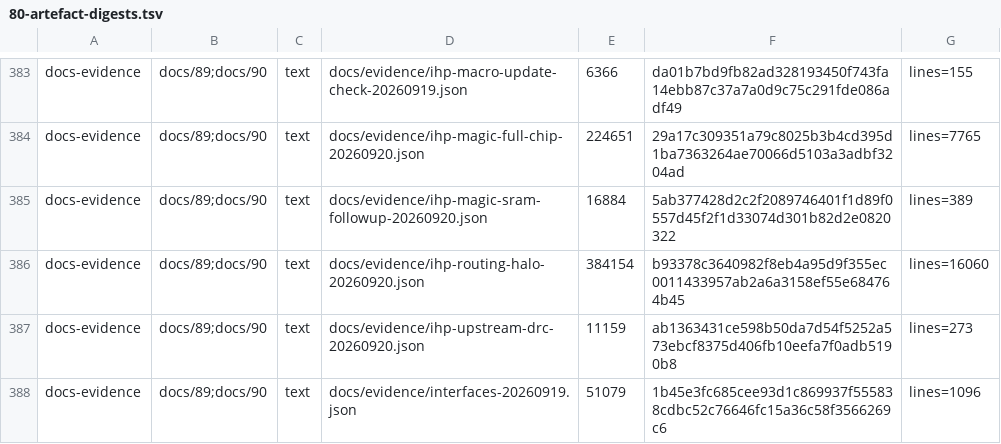
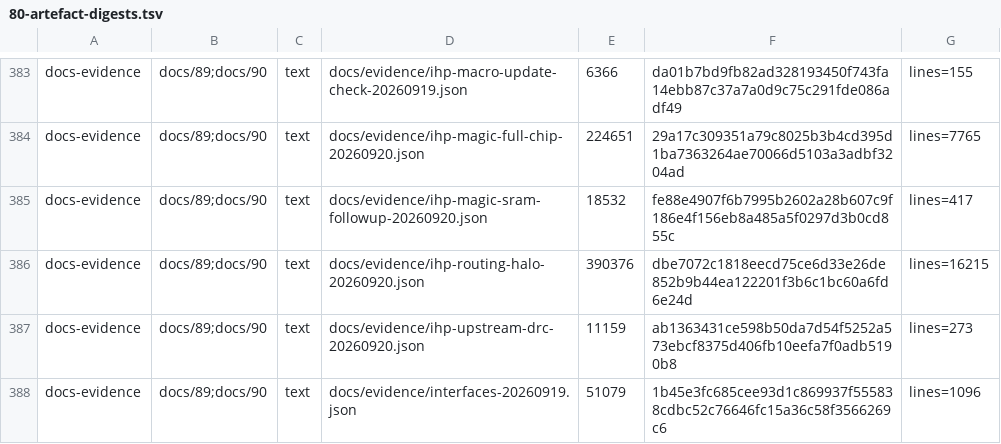
Before and after one commit to Melihakbulut221/nssoc, a TSV file: docs/80-artefact-digests.tsv, drawn as a sheet; only a part is shown, gaps mark what is left out.

```diff
--- a/docs/80-artefact-digests.tsv
+++ b/docs/80-artefact-digests.tsv
@@ -384,4 +384,4 @@ docs-evidence	docs/89;docs/90	text	docs/evidence/ihp-macro-update-check-20260919
 docs-evidence	docs/89;docs/90	text	docs/evidence/ihp-magic-full-chip-20260920.json	224651	29a17c309351a79c8025b3b4cd395d1ba7363264ae70066d5103a3adbf3204ad	lines=7765
-docs-evidence	docs/89;docs/90	text	docs/evidence/ihp-magic-sram-followup-20260920.json	16884	5ab377428d2c2f2089746401f1d89f0557d45f2f1d33074d301b82d2e0820322	lines=389
-docs-evidence	docs/89;docs/90	text	docs/evidence/ihp-routing-halo-20260920.json	384154	b93378c3640982f8eb4a95d9f355ec0011433957ab2a6a3158ef55e684764b45	lines=16060
+docs-evidence	docs/89;docs/90	text	docs/evidence/ihp-magic-sram-followup-20260920.json	18532	fe88e4907f6b7995b2602a28b607c9f186e4f156eb8a485a5f0297d3b0cd855c	lines=417
+docs-evidence	docs/89;docs/90	text	docs/evidence/ihp-routing-halo-20260920.json	390376	dbe7072c1818eecd75ce6d33e26de852b9b44ea122201f3b6c1bc60a6fd6e24d	lines=16215
 docs-evidence	docs/89;docs/90	text	docs/evidence/ihp-upstream-drc-20260920.json	11159	ab1363431ce598b50da7d54f5252a573ebcf8375d406fb10eefa7f0adb5190b8	lines=273
```
Also changed, not shown: 5 other files.
